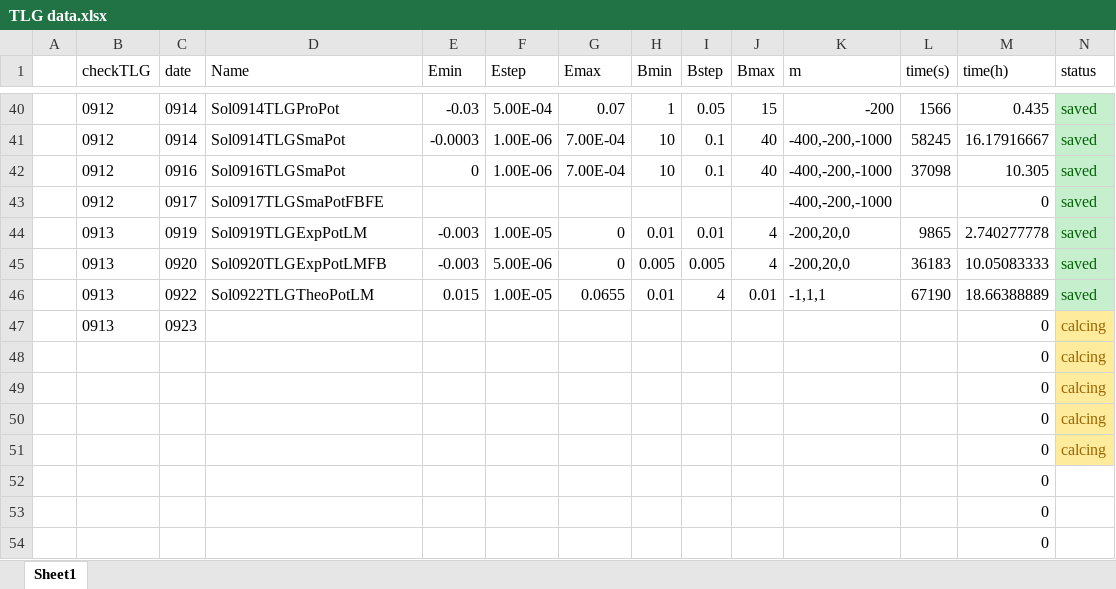
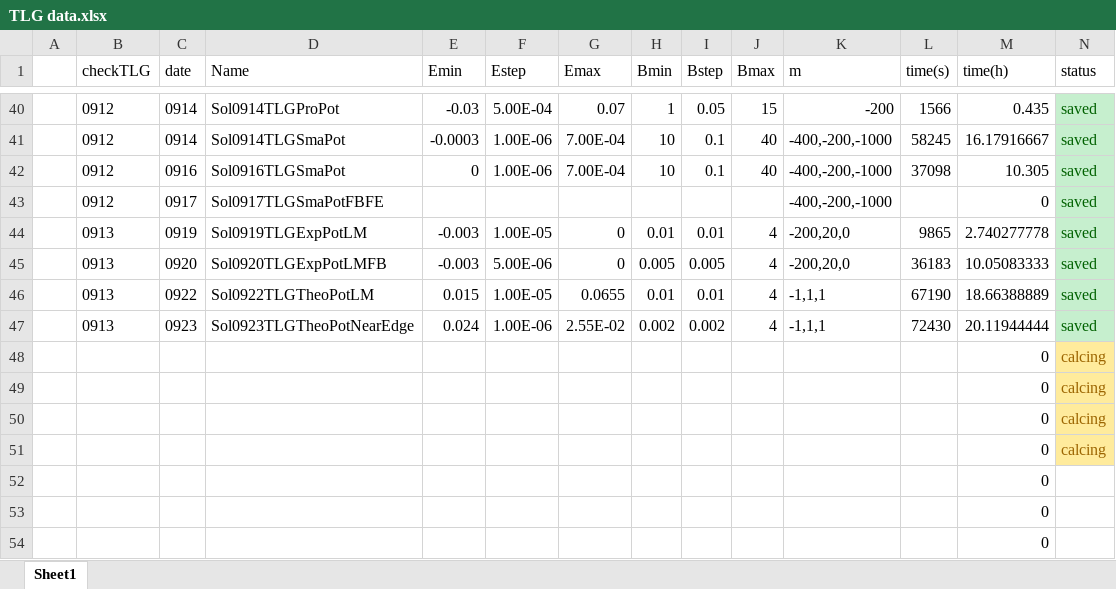
Before and after one commit to QDLatIIIS/GQDProject, an Excel workbook: TLGAnalyticTheory/data/MMAdata/TLG data.xlsx, sheet Sheet1, drawn as a sheet; only a part is shown, gaps mark what is left out; values as stored, in another font and other column widths than the file's, no borders; removed rows and columns are numbered as before the commit, all else as after; rows hold the shown columns only; the diff names each change by its address in the sheet, - before the commit and + after, or states it on an @@ line.

Commit message:
Update dat
from 159,
0923, theo pot, pos tau, E range near edge

```diff
--- a/TLGAnalyticTheory/data/MMAdata/TLG data.xlsx (sheet Sheet1)
+++ b/TLGAnalyticTheory/data/MMAdata/TLG data.xlsx (sheet Sheet1)
-I46 (Bstep): 4
+I46 (Bstep): 0.01
-J46 (Bmax): 0.01
+J46 (Bmax): 4
-row 47:  | 0913 | 0923 |  |  |  |  |  |  |  |  |  | 0 | calcing
+row 47:  | 0913 | 0923 | Sol0923TLGTheoPotNearEdge | 0.024 | 1.00E-06 | 2.55E-02 | 0.002 | 0.002 | 4 | -1,1,1 | 72430 | 20.11944444 | saved
```
Also changed, not shown: 3 other files.
